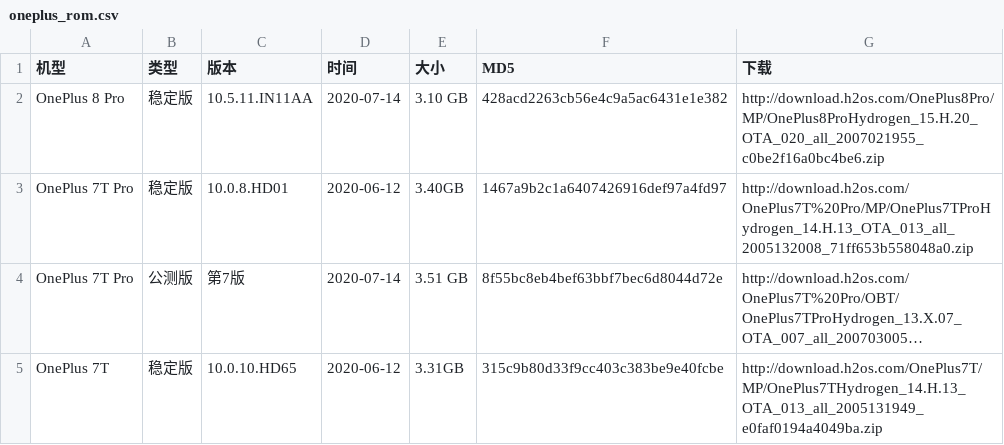
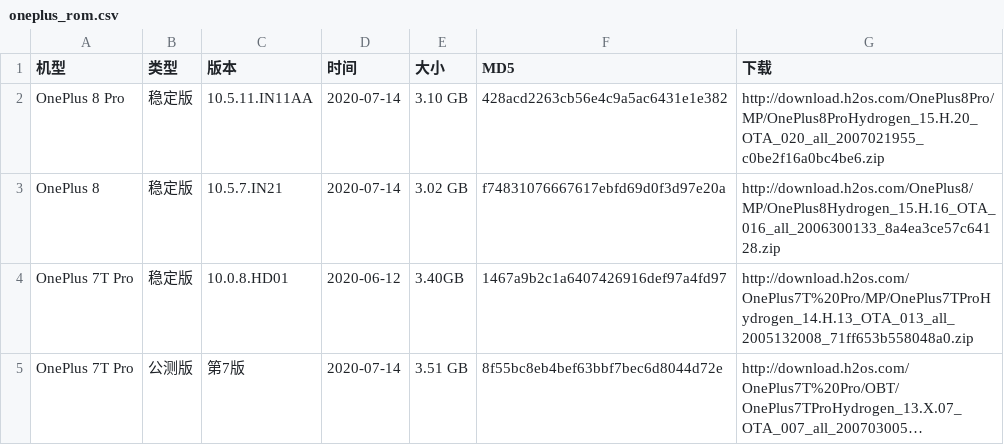
Before and after one commit to wuxianlin/get_android_data, a CSV file: data/oneplus_rom.csv, drawn as a sheet; only a part is shown; the shorter side is filled out with more unchanged rows; long unchanged cells end in ….

```diff
--- a/data/oneplus_rom.csv
+++ b/data/oneplus_rom.csv
@@ -2,2 +2,3 @@
 OnePlus 8 Pro,稳定版,10.5.11.IN11AA,2020-07-14,3.10 GB,428acd2263cb56e4c9a5ac6431e1e382,http://download.h2os.com/OnePlus8Pro/MP/OnePlus8ProHydrogen_15.H.20_OTA_020_all_2007021955_c0be2f16a0bc4be6.zip
+OnePlus 8,稳定版,10.5.7.IN21,2020-07-14,3.02 GB,f74831076667617ebfd69d0f3d97e20a,http://download.h2os.com/OnePlus8/MP/OnePlus8Hydrogen_15.H.16_OTA_016_all_2006300133_8a4ea3ce57c64128.zip
 OnePlus 7T Pro,稳定版,10.0.8.HD01,2020-06-12,3.40GB,1467a9b2c1a6407426916def97a4fd97,http://download.h2os.com/OnePlus7T%20Pro/MP/OnePlus7TProHydrogen_14.H.13_OTA_013_all_2005132008_71ff653b558048a0.zip
```
Also changed, not shown: data/oppo_rom.csv.
